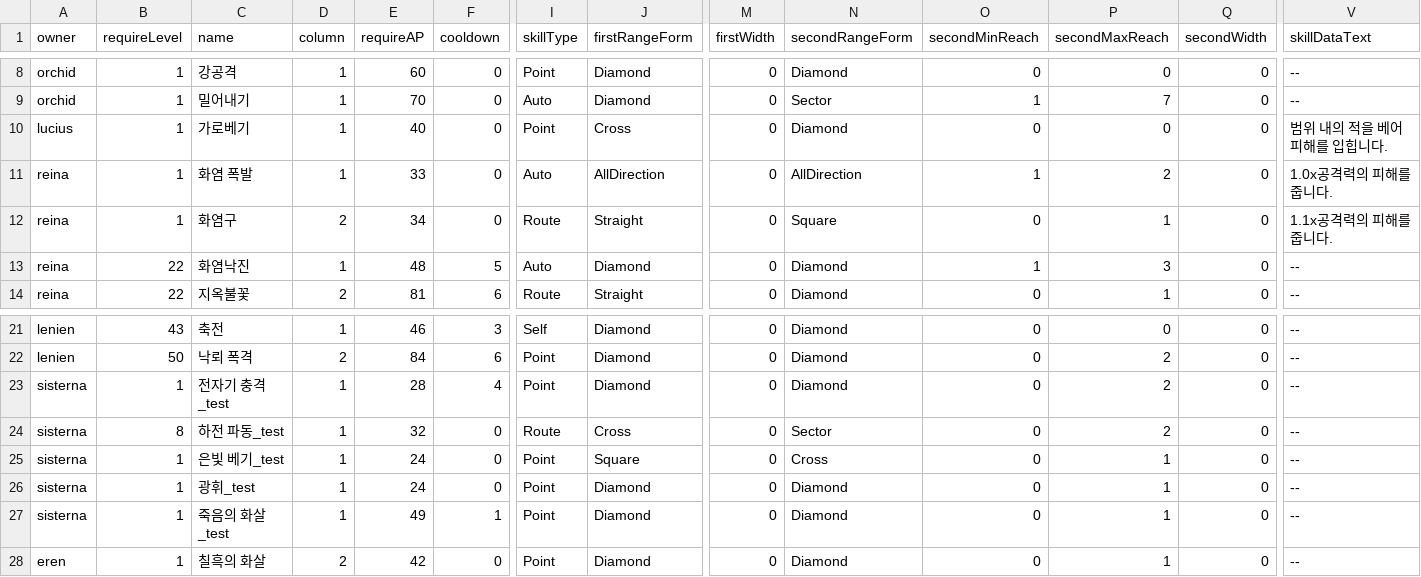
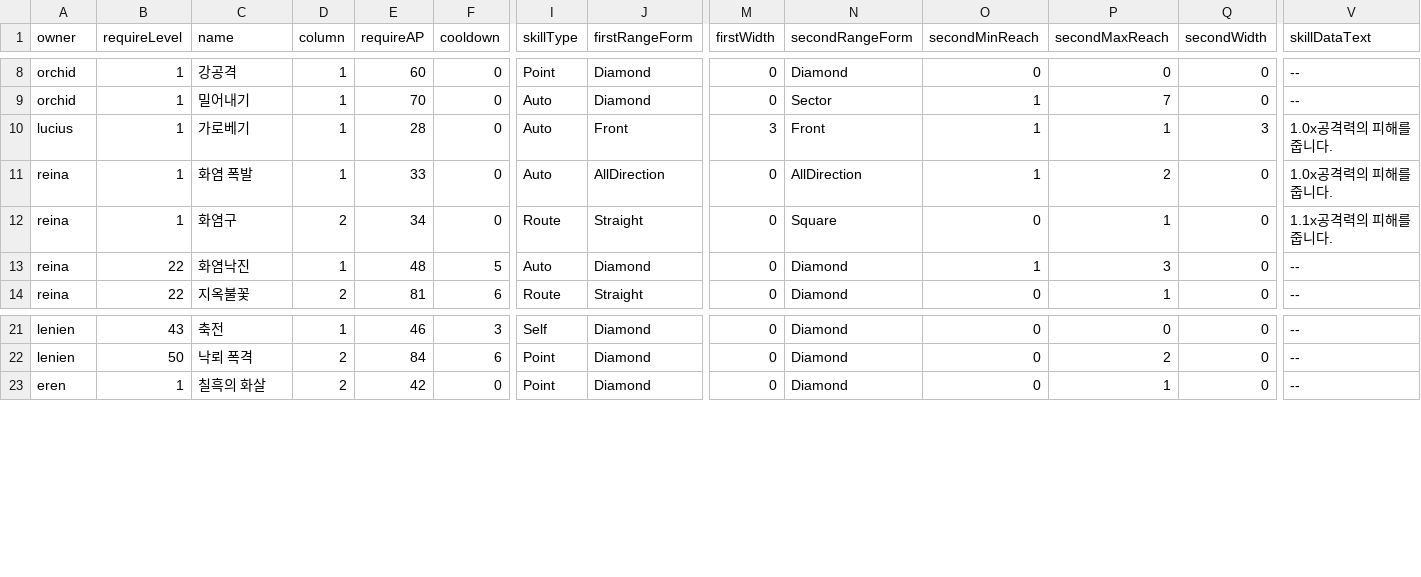
Before and after one commit to GGGC2/Epic_monad, a CSV file: Assets/Resources/Data/testSkillData.csv, drawn as a sheet; only a part is shown, gaps mark what is left out; rows hold the shown columns only; the diff names each change by its address in the sheet, - before the commit and + after, or states it on an @@ line.

```diff
--- a/Assets/Resources/Data/testSkillData.csv
+++ b/Assets/Resources/Data/testSkillData.csv
-E10 (requireAP): 40
+E10 (requireAP): 28
-I10 (skillType): Point
+I10 (skillType): Auto
-J10 (firstRangeForm): Cross
+J10 (firstRangeForm): Front
-M10 (firstWidth): 0
+M10 (firstWidth): 3
-N10 (secondRangeForm): Diamond
+N10 (secondRangeForm): Front
-O10 (secondMinReach): 0
+O10 (secondMinReach): 1
-P10 (secondMaxReach): 0
+P10 (secondMaxReach): 1
-Q10 (secondWidth): 0
+Q10 (secondWidth): 3
-V10 (skillDataText): 범위 내의 적을 베어 피해를 입힙니다.
+V10 (skillDataText): 1.0x공격력의 피해를 줍니다.
-row 23: sisterna | 1 | 전자기 충격_test | 1 | 28 | 4 | Point | Diamond | 0 | Diamond | 0 | 2 | 0 | --
-row 24: sisterna | 8 | 하전 파동_test | 1 | 32 | 0 | Route | Cross | 0 | Sector | 0 | 2 | 0 | --
-row 25: sisterna | 1 | 은빛 베기_test | 1 | 24 | 0 | Point | Square | 0 | Cross | 0 | 1 | 0 | --
-row 26: sisterna | 1 | 광휘_test | 1 | 24 | 0 | Point | Diamond | 0 | Diamond | 0 | 1 | 0 | --
-row 27: sisterna | 1 | 죽음의 화살_test | 1 | 49 | 1 | Point | Diamond | 0 | Diamond | 0 | 1 | 0 | --
```
Also changed, not shown: 14 other files.
